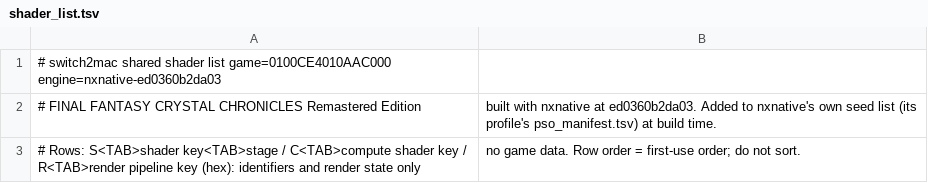
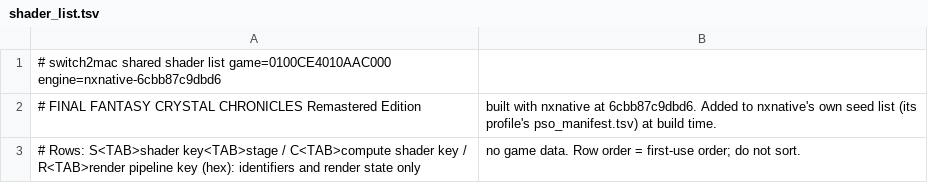
Before and after one commit to IT-Kwj/switch2mac, a TSV file: games/final-fantasy-crystal-chronicles-remastered-edition/shader_list.tsv, drawn as a sheet.

```diff
--- a/games/final-fantasy-crystal-chronicles-remastered-edition/shader_list.tsv
+++ b/games/final-fantasy-crystal-chronicles-remastered-edition/shader_list.tsv
@@ -1,3 +1,3 @@
-# switch2mac shared shader list	game=0100CE4010AAC000	engine=nxnative-ed0360b2da03
-# FINAL FANTASY CRYSTAL CHRONICLES Remastered Edition, built with nxnative at ed0360b2da03. Added to nxnative's own seed list (its profile's pso_manifest.tsv) at build time.
+# switch2mac shared shader list	game=0100CE4010AAC000	engine=nxnative-6cbb87c9dbd6
+# FINAL FANTASY CRYSTAL CHRONICLES Remastered Edition, built with nxnative at 6cbb87c9dbd6. Added to nxnative's own seed list (its profile's pso_manifest.tsv) at build time.
 # Rows: S<TAB>shader key<TAB>stage / C<TAB>compute shader key / R<TAB>render pipeline key (hex): identifiers and render state only, no game data. Row order = first-use order; do not sort.
```
Also changed, not shown: 2 other files.
